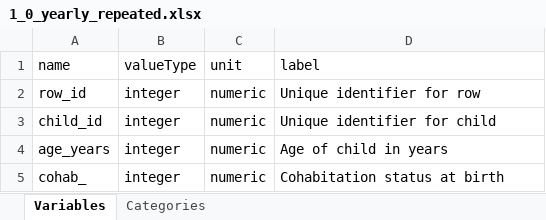
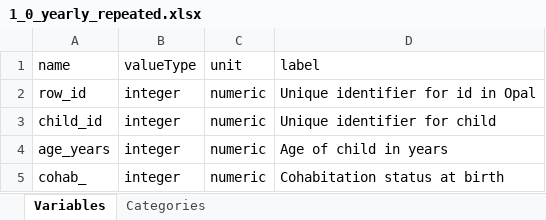
Before and after one commit to lifecycle-project/ds-upload, an Excel workbook: R/data/dictionaries/1_0/1_0_yearly_repeated.xlsx, sheet Variables, drawn as a sheet; only a part is shown; values as stored, in another font and other column widths than the file's, no borders; the diff names each change by its address in the sheet, - before the commit and + after, or states it on an @@ line.

Commit message:
chore(yearly): updated desc for rowid in yearly rep

```diff
--- a/R/data/dictionaries/1_0/1_0_yearly_repeated.xlsx (sheet Variables)
+++ b/R/data/dictionaries/1_0/1_0_yearly_repeated.xlsx (sheet Variables)
-D2 (label): Unique identifier for row
+D2 (label): Unique identifier for id in Opal
```
